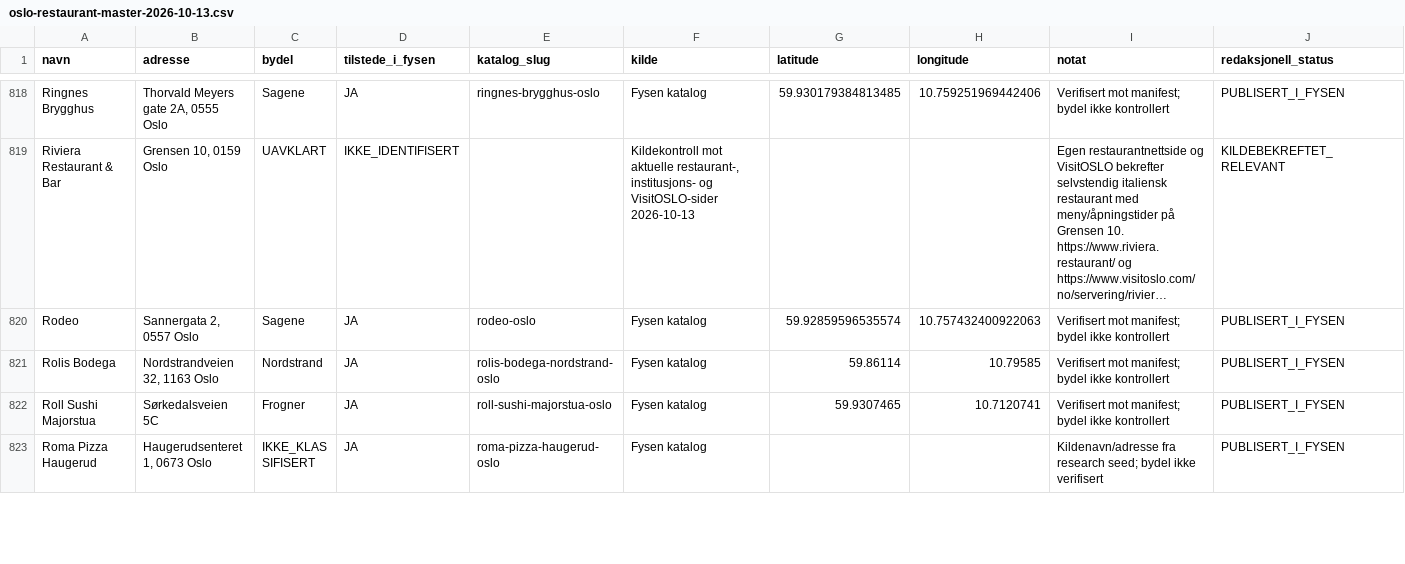
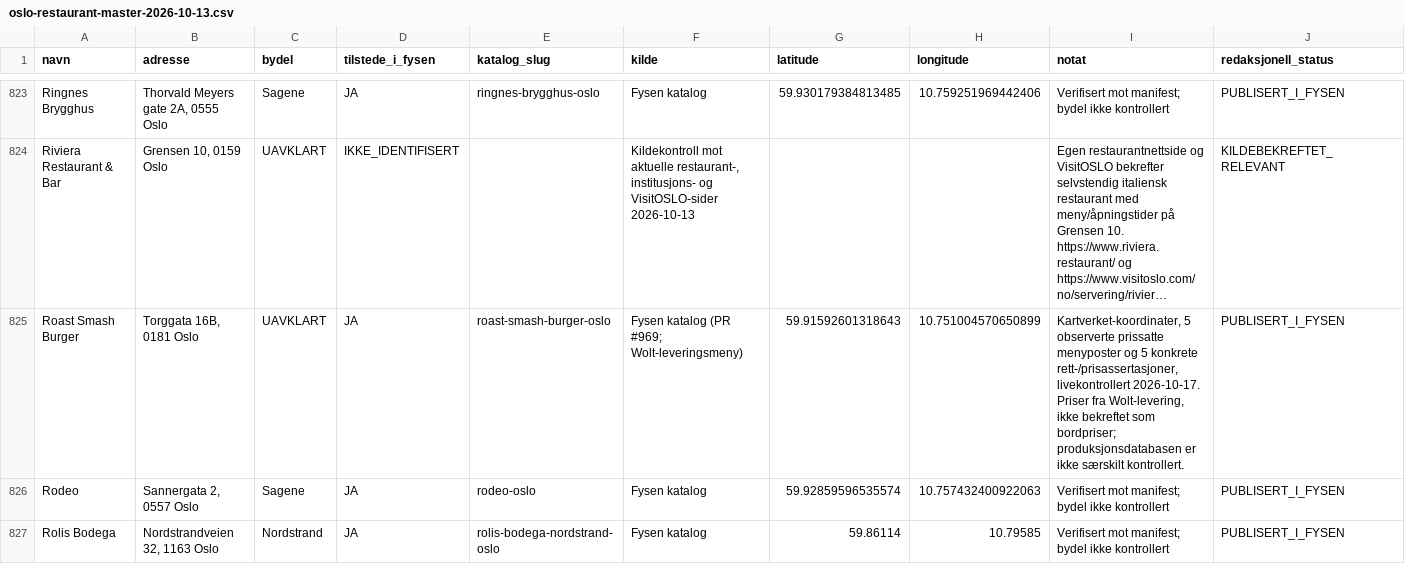
Before and after one commit to Paradispartiet/fysen, a CSV file: docs/oslo-restaurant-master-2026-10-13.csv, drawn as a sheet; only a part is shown, gaps mark what is left out; the shorter side is filled out with more unchanged rows; long unchanged cells end in …; the diff covers the shown part only; the diff names each change by its address in the sheet, - before the commit and + after, or states it on an @@ line.

Commit message:
Publish 11 Oslo restaurants from validated batch 969

```diff
--- a/docs/oslo-restaurant-master-2026-10-13.csv
+++ b/docs/oslo-restaurant-master-2026-10-13.csv
+row 825: Roast Smash Burger | Torggata 16B, 0181 Oslo | UAVKLART | JA | roast-smash-burger-oslo | Fysen katalog (PR #969; Wolt-leveringsmeny) | 59.91592601318643 | 10.751004570650899 | Kartverket-koordinater, 5 observerte prissatte menyposter og 5 konkrete rett-/prisassertasjoner, livekontrollert 2026-10-17. Priser fra Wolt-levering, ikke bekreftet som bordpriser; produksjonsdatabasen er ikke særskilt kontrollert. | PUBLISERT_I_FYSEN
```
Also changed, not shown: 9 added rows and 7 edited cells elsewhere in this file, 12 other files.
